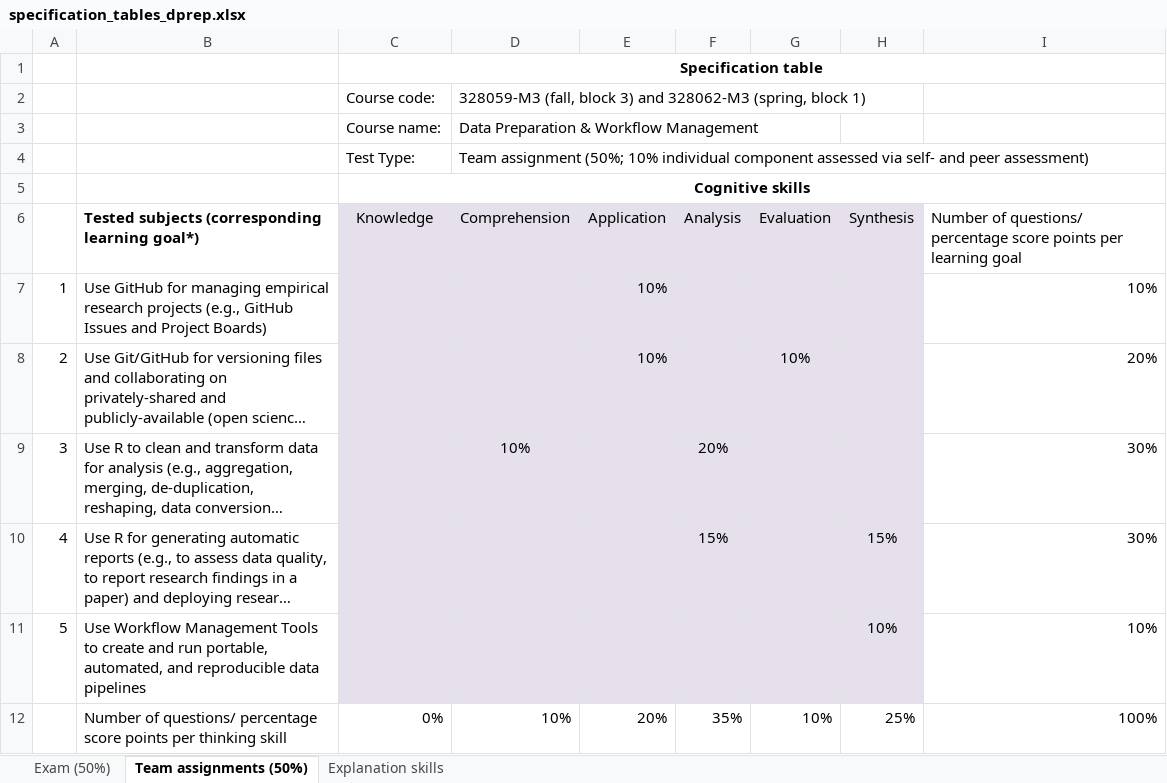
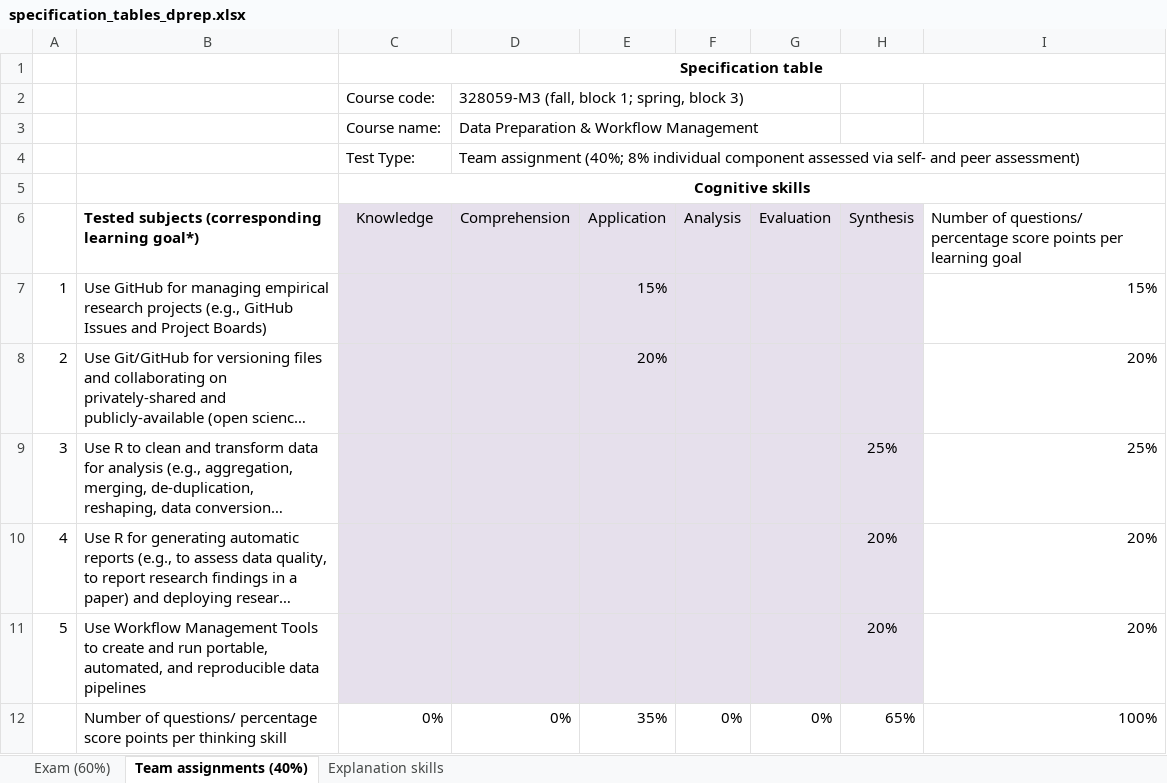
Before and after one commit to hannesdatta/course-dprep, an Excel workbook: content/docs/course/specification_tables_dprep.xlsx, sheet Team assignments (40%), drawn as a sheet; long unchanged cells end in …; values as stored, in another font and other column widths than the file's, no borders; removed rows and columns are numbered as before the commit, all else as after; the diff names each change by its address in the sheet, - before the commit and + after, or states it on an @@ line.

```diff
--- a/content/docs/course/specification_tables_dprep.xlsx (sheet Team assignments (40%))
+++ b/content/docs/course/specification_tables_dprep.xlsx (sheet Team assignments (40%))
-sheet tab: Exam (50%)
+sheet tab: Exam (60%)
-sheet tab: Team assignments (50%)
+sheet tab: Team assignments (40%)
-D2 (Comprehension): …(fall, block 3) and 328062-M3 (spring, block 1)
+D2 (Comprehension): …(fall, block 1; spring, block 3)
-D4 (Comprehension): Team assignment (50%; 10% individual component…
+D4 (Comprehension): Team assignment (40%; 8% individual component…
-E7 (Application): 10%
+E7 (Application): 15%
-I7: 10%
+I7: 15%
-E8 (Application): 10%
+E8 (Application): 20%
-G8 (Evaluation): 10%
+G8 (Evaluation): (empty)
-D9 (Comprehension): 10%
+D9 (Comprehension): (empty)
-F9 (Analysis): 20%
+F9 (Analysis): (empty)
-H9 (Synthesis): (empty)
+H9 (Synthesis): 25%
-I9: 30%
+I9: 25%
-F10 (Analysis): 15%
+F10 (Analysis): (empty)
-H10 (Synthesis): 15%
+H10 (Synthesis): 20%
-I10: 30%
+I10: 20%
-H11 (Synthesis): 10%
+H11 (Synthesis): 20%
-I11: 10%
+I11: 20%
-row 12:  | Number of questions/ percentage score points per thinking skill | 0% | 10% | 20% | 35% | 10% | 25% | 100%
+row 12:  | Number of questions/ percentage score points per thinking skill | 0% | 0% | 35% | 0% | 0% | 65% | 100%
```
Also changed, not shown: sheet Exam (60%), formulas that keep their value, charts or pictures, 1 other file.
